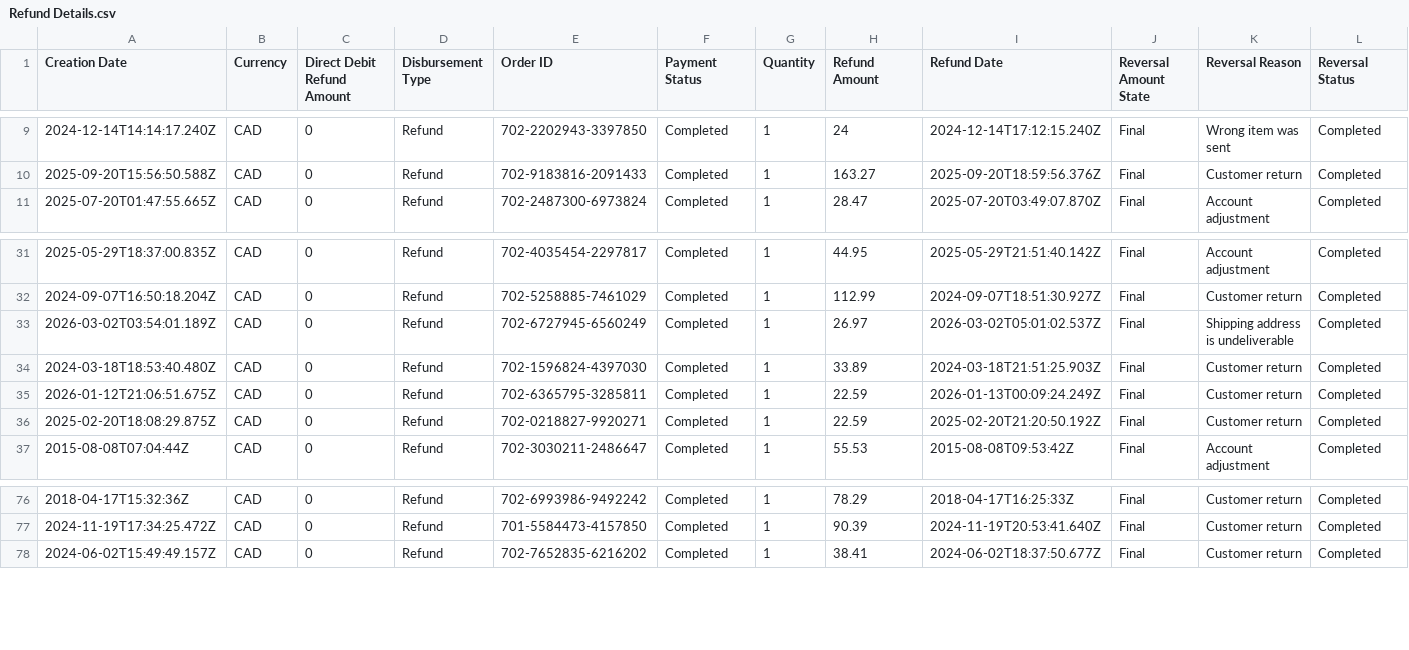
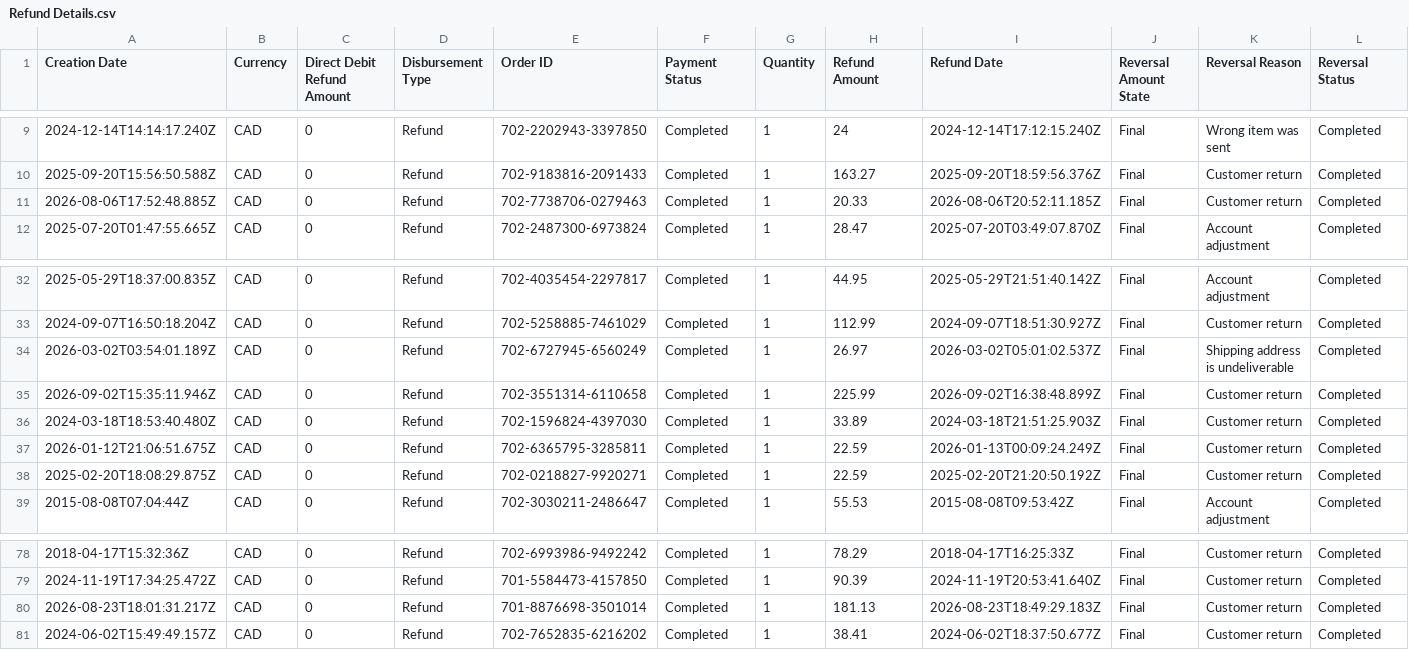
Before and after one commit to GalaxyDad/finance-etl, a CSV file: data/reference/Refund Details.csv, drawn as a sheet; only a part is shown, gaps mark what is left out; rows hold the shown columns only; the diff names each change by its address in the sheet, - before the commit and + after, or states it on an @@ line.

Commit message:
feat: support Wealthsimple custom activity export schema and update reference datasets

```diff
--- a/data/reference/Refund Details.csv
+++ b/data/reference/Refund Details.csv
+row 11: 2026-08-06T17:52:48.885Z | CAD | 0 | Refund | 702-7738706-0279463 | Completed | 1 | 20.33 | 2026-08-06T20:52:11.185Z | Final | Customer return | Completed
+row 35: 2026-09-02T15:35:11.946Z | CAD | 0 | Refund | 702-3551314-6110658 | Completed | 1 | 225.99 | 2026-09-02T16:38:48.899Z | Final | Customer return | Completed
+row 80: 2026-08-23T18:01:31.217Z | CAD | 0 | Refund | 701-8876698-3501014 | Completed | 1 | 181.13 | 2026-08-23T18:49:29.183Z | Final | Customer return | Completed
```
Also changed, not shown: 8 other files.
